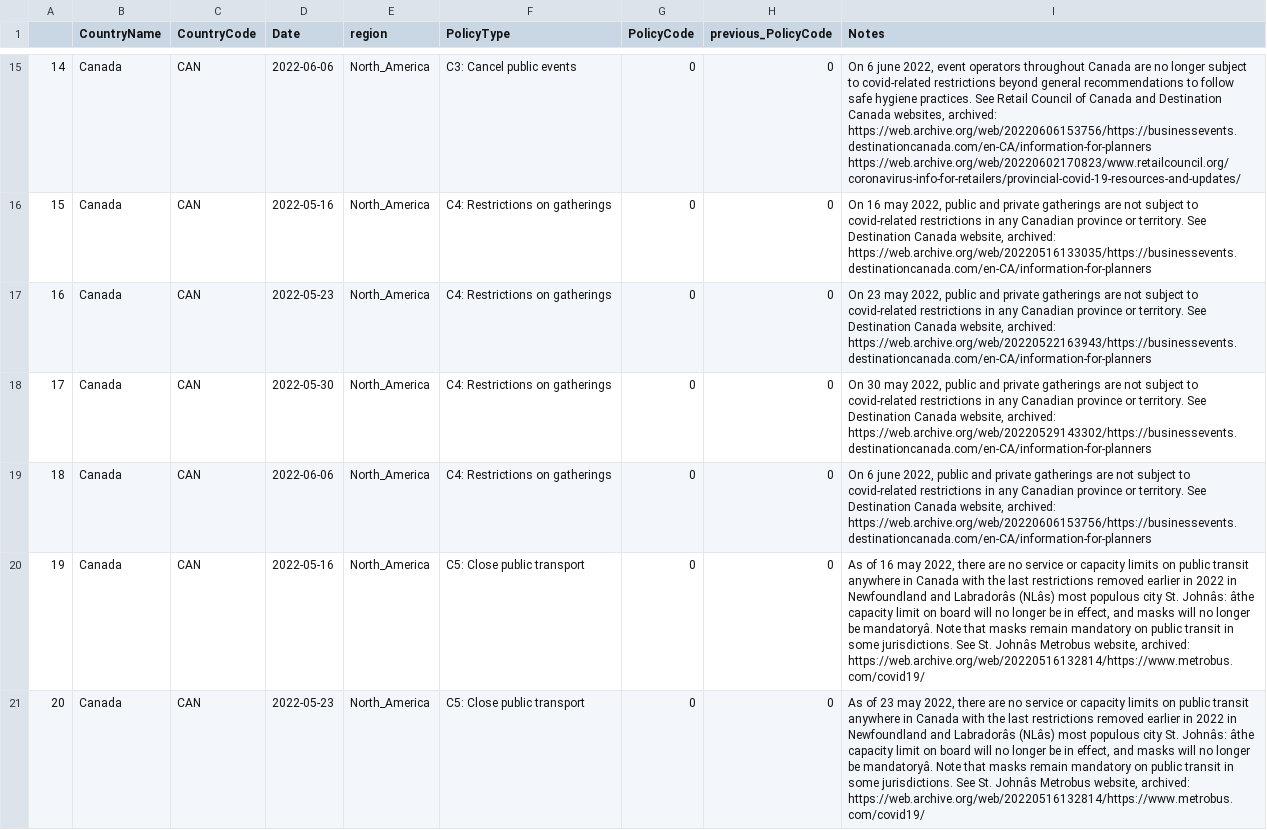
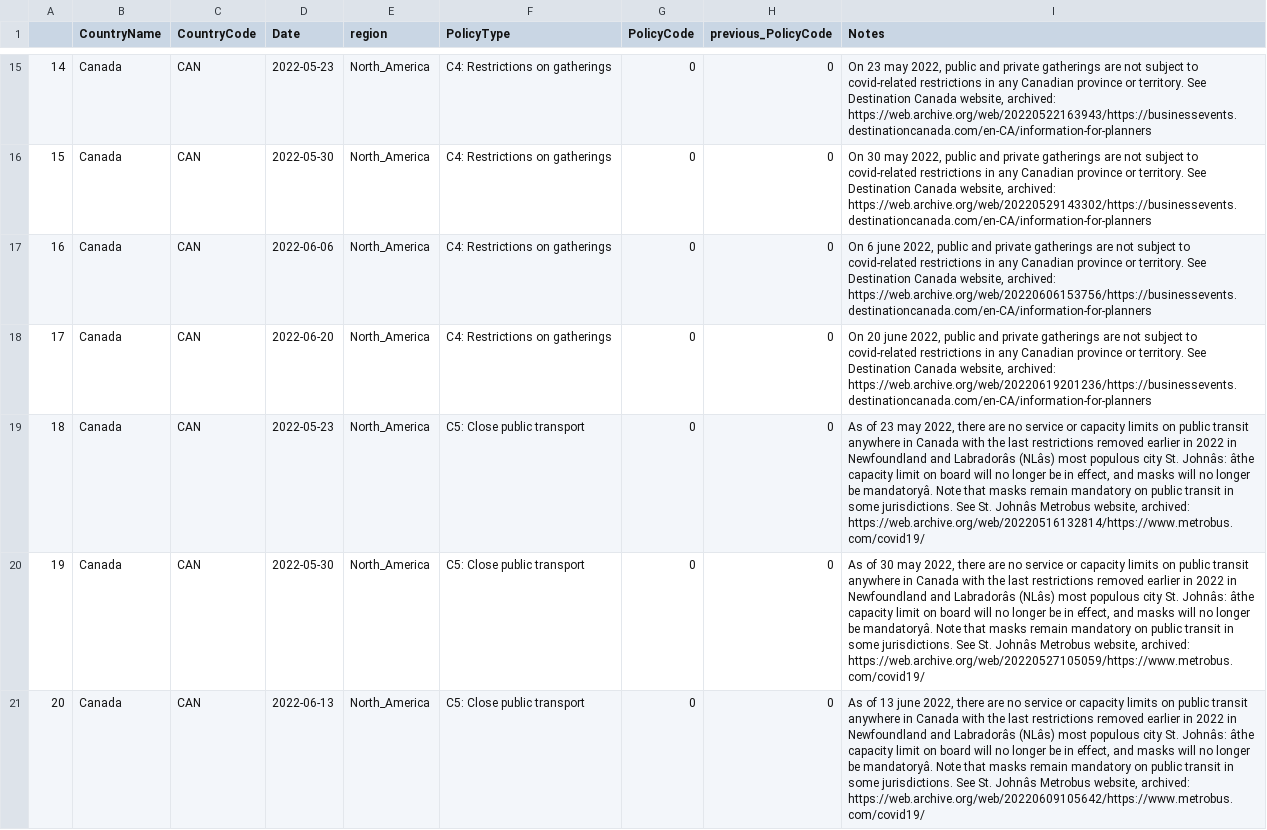
Before and after one commit to tatlowhelen/covid-policy-scratchpad, a CSV file: regional_changes/latest_North_America.csv, drawn as a sheet; only a part is shown, gaps mark what is left out; the diff covers the shown part only; the diff names each change by its address in the sheet, - before the commit and + after, or states it on an @@ line.

```diff
--- a/regional_changes/latest_North_America.csv
+++ b/regional_changes/latest_North_America.csv
-D15 (Date): 2022-06-06
+D15 (Date): 2022-05-23
-F15 (PolicyType): C3: Cancel public events
+F15 (PolicyType): C4: Restrictions on gatherings
-I15 (Notes): On 6 june 2022, event operators throughout Canada are no longer subject to covid-related restrictions beyond general recommendations to follow safe hygiene practices. See Retail Council of Canada and Destination Canada websites, archived: https://web.archive.org/web/20220606153756/https://businessevents.destinationcanada.com/en-CA/information-for-planners https://web.archive.org/web/20220602170823/www.retailcouncil.org/coronavirus-info-for-retailers/provincial-covid-19-resources-and-updates/
+I15 (Notes): On 23 may 2022, public and private gatherings are not subject to covid-related restrictions in any Canadian province or territory. See Destination Canada website, archived: https://web.archive.org/web/20220522163943/https://businessevents.destinationcanada.com/en-CA/information-for-planners
-D16 (Date): 2022-05-16
+D16 (Date): 2022-05-30
-I16 (Notes): On 16 may 2022, public and private gatherings are not subject to covid-related restrictions in any Canadian province or territory. See Destination Canada website, archived: https://web.archive.org/web/20220516133035/https://businessevents.destinationcanada.com/en-CA/information-for-planners
+I16 (Notes): On 30 may 2022, public and private gatherings are not subject to covid-related restrictions in any Canadian province or territory. See Destination Canada website, archived: https://web.archive.org/web/20220529143302/https://businessevents.destinationcanada.com/en-CA/information-for-planners
-D17 (Date): 2022-05-23
+D17 (Date): 2022-06-06
-I17 (Notes): On 23 may 2022, public and private gatherings are not subject to covid-related restrictions in any Canadian province or territory. See Destination Canada website, archived: https://web.archive.org/web/20220522163943/https://businessevents.destinationcanada.com/en-CA/information-for-planners
+I17 (Notes): On 6 june 2022, public and private gatherings are not subject to covid-related restrictions in any Canadian province or territory. See Destination Canada website, archived: https://web.archive.org/web/20220606153756/https://businessevents.destinationcanada.com/en-CA/information-for-planners
-D18 (Date): 2022-05-30
+D18 (Date): 2022-06-20
-I18 (Notes): On 30 may 2022, public and private gatherings are not subject to covid-related restrictions in any Canadian province or territory. See Destination Canada website, archived: https://web.archive.org/web/20220529143302/https://businessevents.destinationcanada.com/en-CA/information-for-planners
+I18 (Notes): On 20 june 2022, public and private gatherings are not subject to covid-related restrictions in any Canadian province or territory. See Destination Canada website, archived: https://web.archive.org/web/20220619201236/https://businessevents.destinationcanada.com/en-CA/information-for-planners
-D19 (Date): 2022-06-06
+D19 (Date): 2022-05-23
-F19 (PolicyType): C4: Restrictions on gatherings
+F19 (PolicyType): C5: Close public transport
-I19 (Notes): On 6 june 2022, public and private gatherings are not subject to covid-related restrictions in any Canadian province or territory. See Destination Canada website, archived: https://web.archive.org/web/20220606153756/https://businessevents.destinationcanada.com/en-CA/information-for-planners
+I19 (Notes): As of 23 may 2022, there are no service or capacity limits on public transit anywhere in Canada with the last restrictions removed earlier in 2022 in Newfoundland and Labradorâs (NLâs) most populous city St. Johnâs: âthe capacity limit on board will no longer be in effect, and masks will no longer be mandatoryâ. Note that masks remain mandatory on public transit in some jurisdictions. See St. Johnâs Metrobus website, archived: https://web.archive.org/web/20220516132814/https://www.metrobus.com/covid19/
-D20 (Date): 2022-05-16
+D20 (Date): 2022-05-30
-I20 (Notes): As of 16 may 2022, there are no service or capacity limits on public transit anywhere in Canada with the last restrictions removed earlier in 2022 in Newfoundland and Labradorâs (NLâs) most populous city St. Johnâs: âthe capacity limit on board will no longer be in effect, and masks will no longer be mandatoryâ. Note that masks remain mandatory on public transit in some jurisdictions. See St. Johnâs Metrobus website, archived: https://web.archive.org/web/20220516132814/https://www.metrobus.com/covid19/
+I20 (Notes): As of 30 may 2022, there are no service or capacity limits on public transit anywhere in Canada with the last restrictions removed earlier in 2022 in Newfoundland and Labradorâs (NLâs) most populous city St. Johnâs: âthe capacity limit on board will no longer be in effect, and masks will no longer be mandatoryâ. Note that masks remain mandatory on public transit in some jurisdictions. See St. Johnâs Metrobus website, archived: https://web.archive.org/web/20220527105059/https://www.metrobus.com/covid19/
-D21 (Date): 2022-05-23
+D21 (Date): 2022-06-13
-I21 (Notes): As of 23 may 2022, there are no service or capacity limits on public transit anywhere in Canada with the last restrictions removed earlier in 2022 in Newfoundland and Labradorâs (NLâs) most populous city St. Johnâs: âthe capacity limit on board will no longer be in effect, and masks will no longer be mandatoryâ. Note that masks remain mandatory on public transit in some jurisdictions. See St. Johnâs Metrobus website, archived: https://web.archive.org/web/20220516132814/https://www.metrobus.com/covid19/
+I21 (Notes): As of 13 june 2022, there are no service or capacity limits on public transit anywhere in Canada with the last restrictions removed earlier in 2022 in Newfoundland and Labradorâs (NLâs) most populous city St. Johnâs: âthe capacity limit on board will no longer be in effect, and masks will no longer be mandatoryâ. Note that masks remain mandatory on public transit in some jurisdictions. See St. Johnâs Metrobus website, archived: https://web.archive.org/web/20220609105642/https://www.metrobus.com/covid19/
```
Also changed, not shown: 169 edited cells elsewhere in this file, regional_changes/latest_South_Asia.csv, 15 other files.
